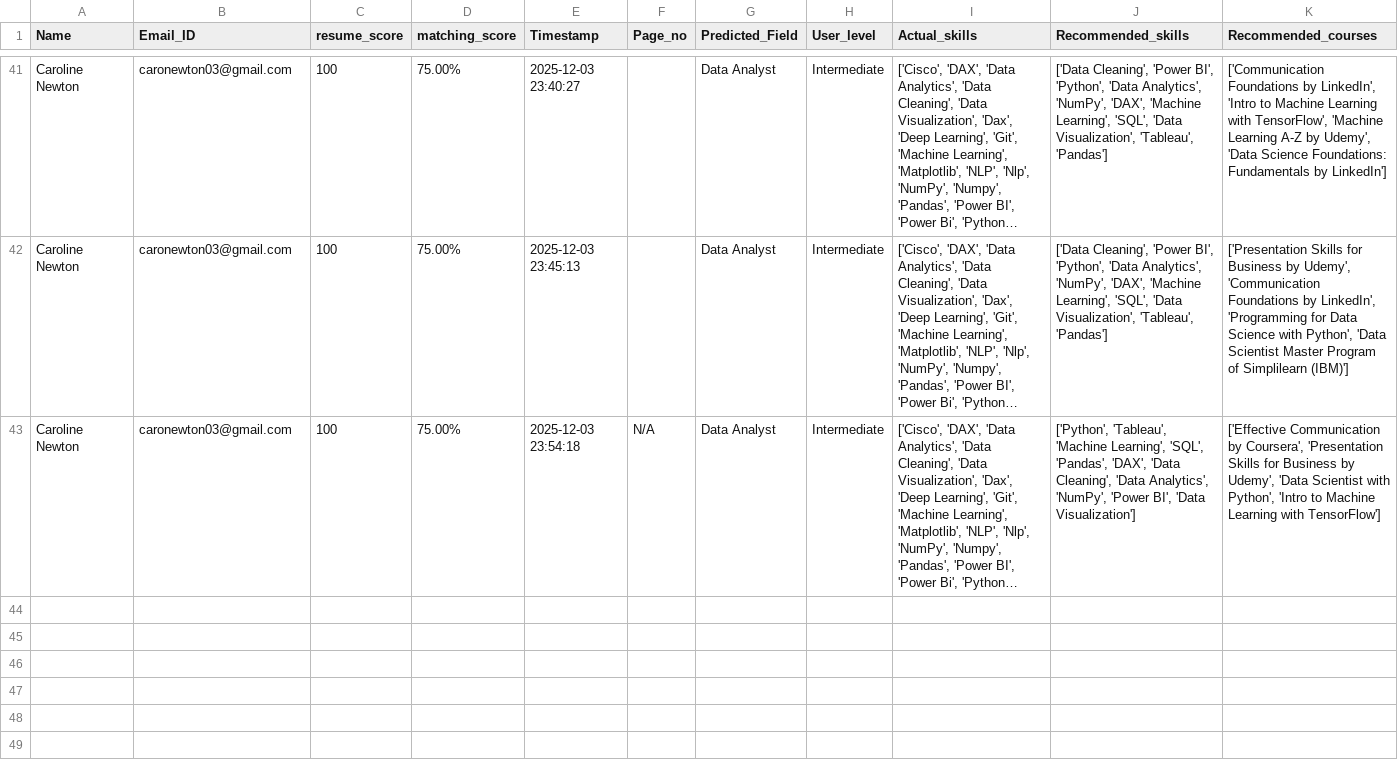
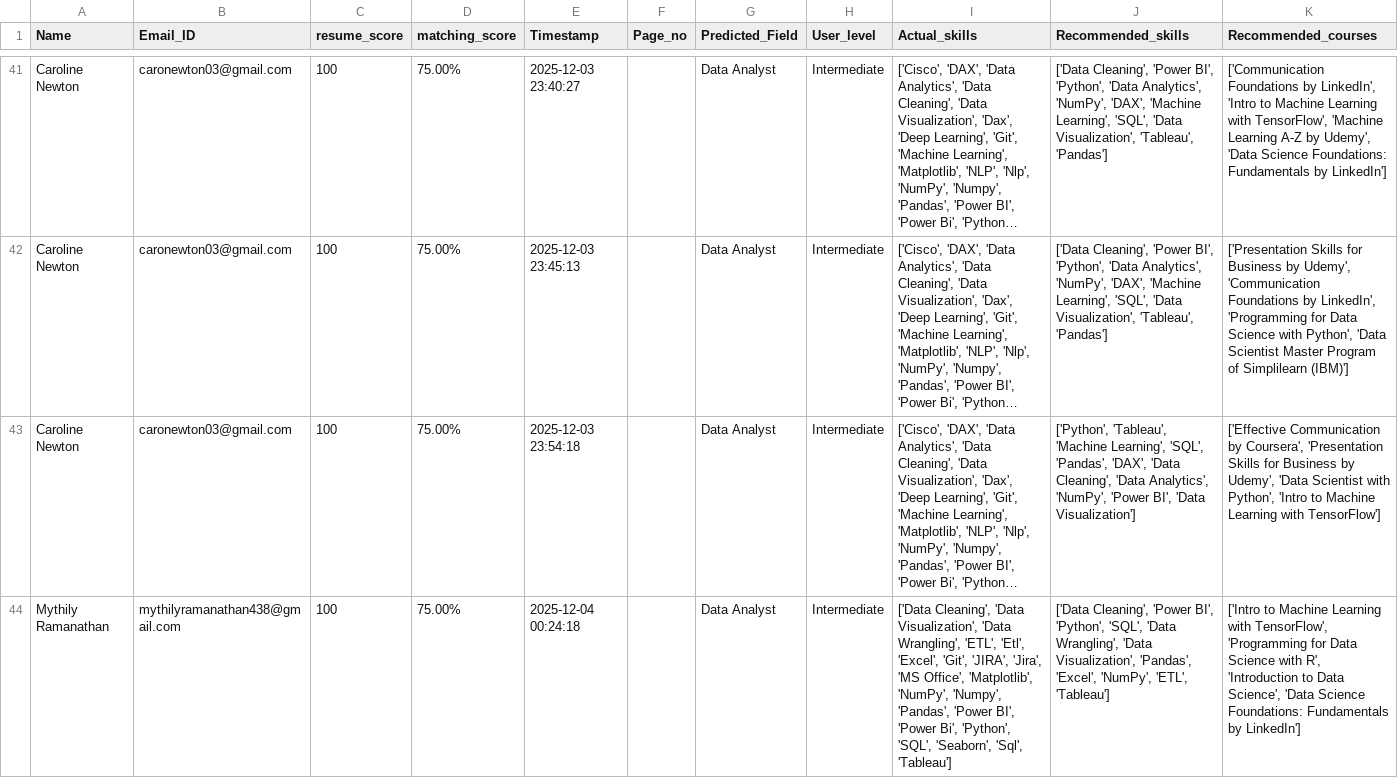
Before and after one commit to carolinenewton03/cmse830_fds, a CSV file: user_data.csv, drawn as a sheet; only a part is shown, gaps mark what is left out; long unchanged cells end in …; the diff covers the shown part only; the diff names each change by its address in the sheet, - before the commit and + after, or states it on an @@ line.

```diff
--- a/user_data.csv
+++ b/user_data.csv
-F43 (Page_no): N/A
+F43 (Page_no): (empty)
+row 44: Mythily Ramanathan | mythilyramanathan438@gmail.com | 100 | 75.00% | 2025-12-04 00:24:18 |  | Data Analyst | Intermediate | ['Data Cleaning', 'Data Visualization', 'Data Wrangling', 'ETL', 'Etl', 'Excel', 'Git', 'JIRA', 'Jira', 'MS Office', 'Matplotlib', 'NumPy', 'Numpy', 'Pandas', 'Power BI', 'Power Bi', 'Python', 'SQL', 'Seaborn', 'Sql', 'Tableau'] | ['Data Cleaning', 'Power BI', 'Python', 'SQL', 'Data Wrangling', 'Data Visualization', 'Pandas', 'Excel', 'NumPy', 'ETL', 'Tableau'] | ['Intro to Machine Learning with TensorFlow', 'Programming for Data Science with R', 'Introduction to Data Science', 'Data Science Foundations: Fundamentals by LinkedIn']
```
Also changed, not shown: 1 added row elsewhere in this file, 1 other file.
